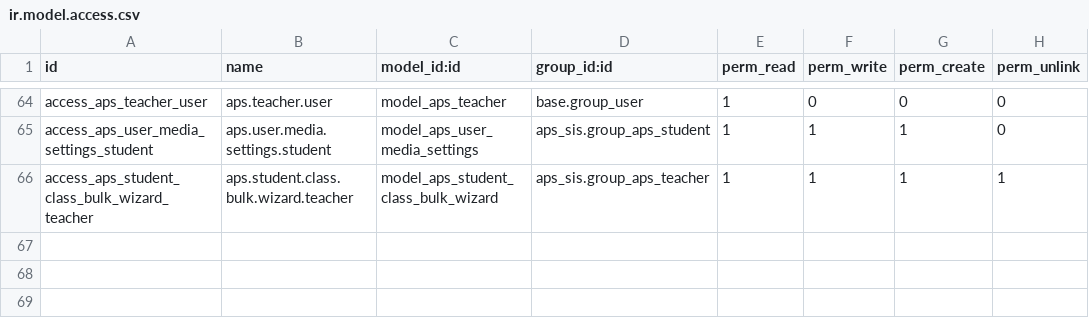
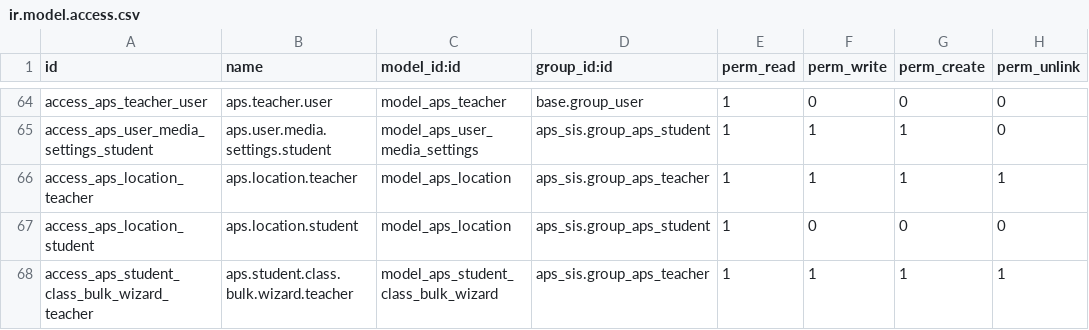
Before and after one commit to agrogers/aps_sis, a CSV file: security/ir.model.access.csv, drawn as a sheet; only a part is shown, gaps mark what is left out; the diff names each change by its address in the sheet, - before the commit and + after, or states it on an @@ line.

```diff
--- a/security/ir.model.access.csv
+++ b/security/ir.model.access.csv
+row 66: access_aps_location_teacher | aps.location.teacher | model_aps_location | aps_sis.group_aps_teacher | 1 | 1 | 1 | 1
+row 67: access_aps_location_student | aps.location.student | model_aps_location | aps_sis.group_aps_student | 1 | 0 | 0 | 0
```
Also changed, not shown: 14 other files.
